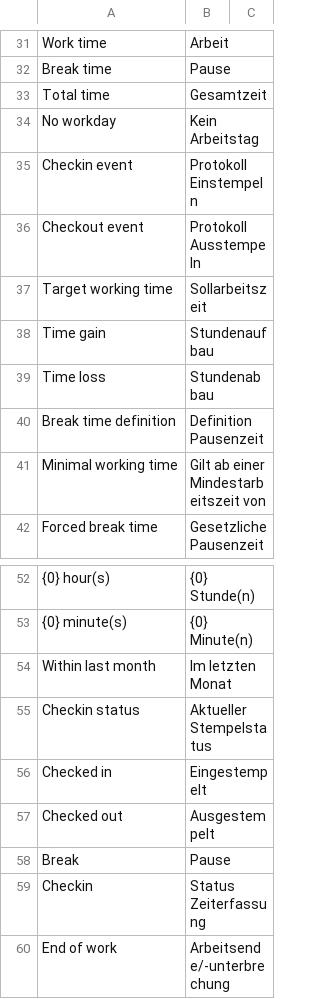
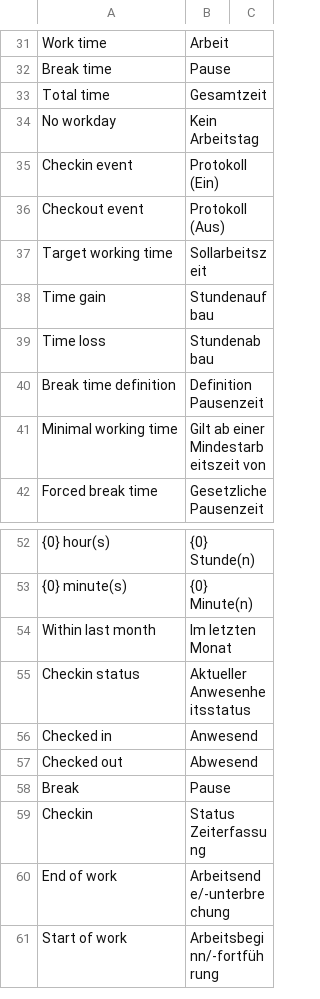
Before and after one commit to Neo-Atlas/erpnext_hr_time, a CSV file: hr_time/translations/de.csv, drawn as a sheet; only a part is shown, gaps mark what is left out; the shorter side is filled out with more unchanged rows; the diff names each change by its address in the sheet, - before the commit and + after, or states it on an @@ line.

Commit message:
#7: Adjusted German translations of checkin status labels

```diff
--- a/hr_time/translations/de.csv
+++ b/hr_time/translations/de.csv
-B35: Protokoll Einstempeln
+B35: Protokoll (Ein)
-B36: Protokoll Ausstempeln
+B36: Protokoll (Aus)
-B55: Aktueller Stempelstatus
+B55: Aktueller Anwesenheitsstatus
-B56: Eingestempelt
+B56: Anwesend
-B57: Ausgestempelt
+B57: Abwesend
```
